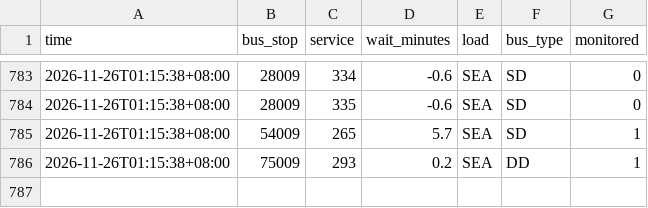
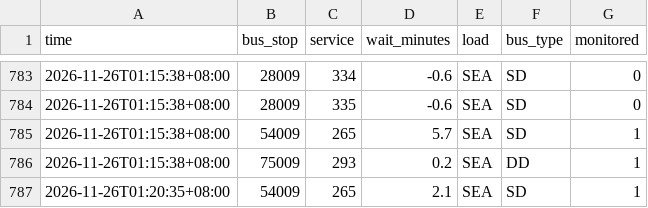
Before and after one commit to paulcong740-create/sg-transit-predictor, a CSV file: data/bus/2026-11-26.csv, drawn as a sheet; only a part is shown, gaps mark what is left out; the diff names each change by its address in the sheet, - before the commit and + after, or states it on an @@ line.

```diff
--- a/data/bus/2026-11-26.csv
+++ b/data/bus/2026-11-26.csv
+row 787: 2026-11-26T01:20:35+08:00 | 54009 | 265 | 2.1 | SEA | SD | 1
```
